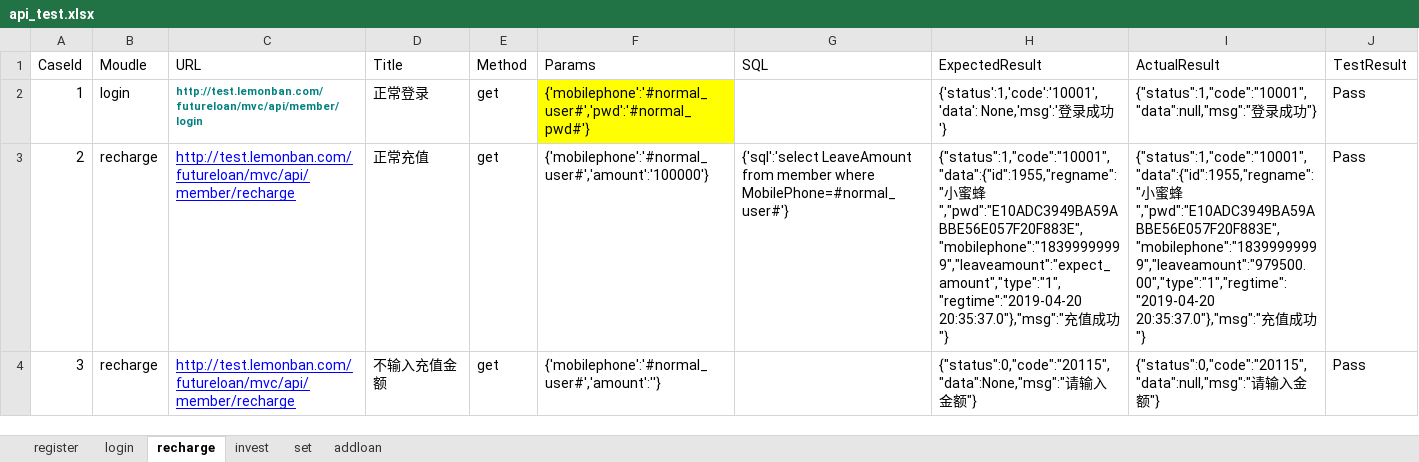
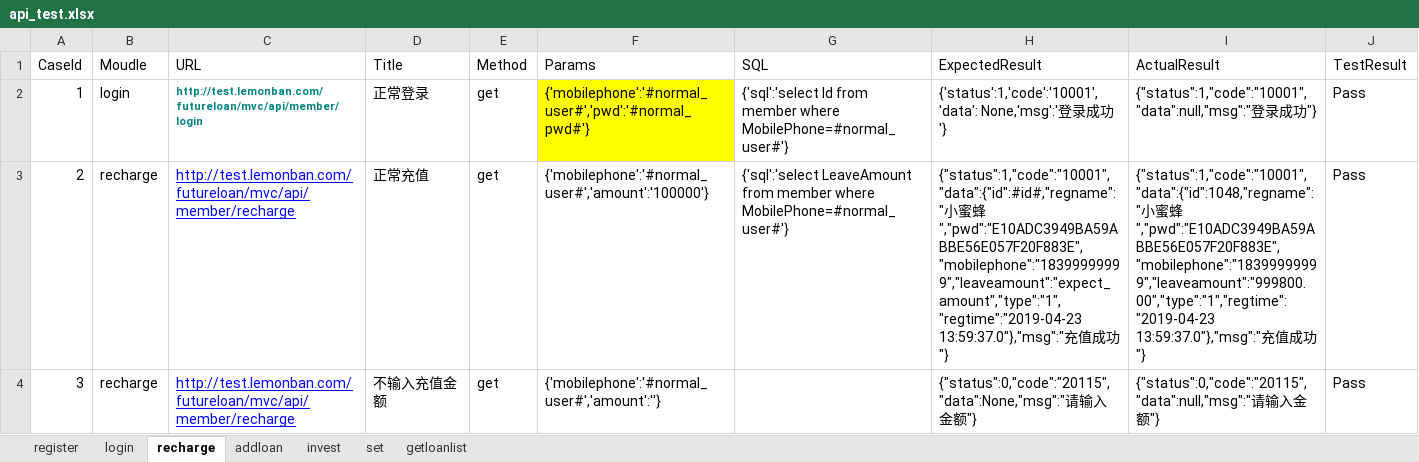
Before and after one commit to pyumao/python_test, an Excel workbook: api_5/test_case/api_test.xlsx, sheet recharge, drawn as a sheet; values as stored, in another font and other column widths than the file's, no borders; the diff names each change by its address in the sheet, - before the commit and + after, or states it on an @@ line.

```diff
--- a/api_5/test_case/api_test.xlsx (sheet recharge)
+++ b/api_5/test_case/api_test.xlsx (sheet recharge)
+sheet tab: getloanlist
@@ sheet tab order changed: register | login | recharge | addloan | invest | set | getloanlist @@
-G2 (SQL): (empty)
+G2 (SQL): {'sql':'select Id from member where MobilePhone=#normal_user#'}
-H3 (ExpectedResult): {"status":1,"code":"10001","data":{"id":1955,"regname":"小蜜蜂","pwd":"E10ADC3949BA59ABBE56E057F20F883E","mobilephone":"18399999999","leaveamount":"expect_amount","type":"1","regtime":"2019-04-20 20:35:37.0"},"msg":"充值…
+H3 (ExpectedResult): {"status":1,"code":"10001","data":{"id":#id#,"regname":"小蜜蜂","pwd":"E10ADC3949BA59ABBE56E057F20F883E","mobilephone":"18399999999","leaveamount":"expect_amount","type":"1","regtime":"2019-04-23 13:59:37.0"},"msg":"充值…
-I3 (ActualResult): {"status":1,"code":"10001","data":{"id":1955,"regname":"小蜜蜂","pwd":"E10ADC3949BA59ABBE56E057F20F883E","mobilephone":"18399999999","leaveamount":"979500.00","type":"1","regtime":"2019-04-20 20:35:37.0"},"msg":"充值…
+I3 (ActualResult): {"status":1,"code":"10001","data":{"id":1048,"regname":"小蜜蜂","pwd":"E10ADC3949BA59ABBE56E057F20F883E","mobilephone":"18399999999","leaveamount":"999800.00","type":"1","regtime":"2019-04-23 13:59:37.0"},"msg":"充值…
```
Also changed, not shown: sheet invest, sheet set, sheet register, 8 other files.
